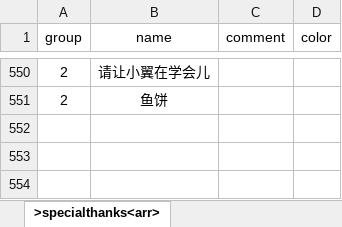
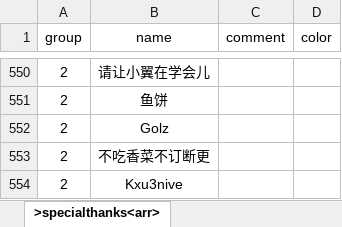
Before and after one commit to VickScarlet/lifeRestart, an Excel workbook: data/specialthanks-afd.xlsx, sheet >specialthanks<arr>, drawn as a sheet; only a part is shown, gaps mark what is left out; values as stored, in another font and other column widths than the file's, no borders; the diff names each change by its address in the sheet, - before the commit and + after, or states it on an @@ line.

Commit message:
update specialthanks

```diff
--- a/data/specialthanks-afd.xlsx (sheet >specialthanks<arr>)
+++ b/data/specialthanks-afd.xlsx (sheet >specialthanks<arr>)
+row 552: 2 | Golz
+row 553: 2 | 不吃香菜不订断更
+row 554: 2 | Kxu3nive
```
Also changed, not shown: data/specialthanks-dun.xlsx, 1 other file.
